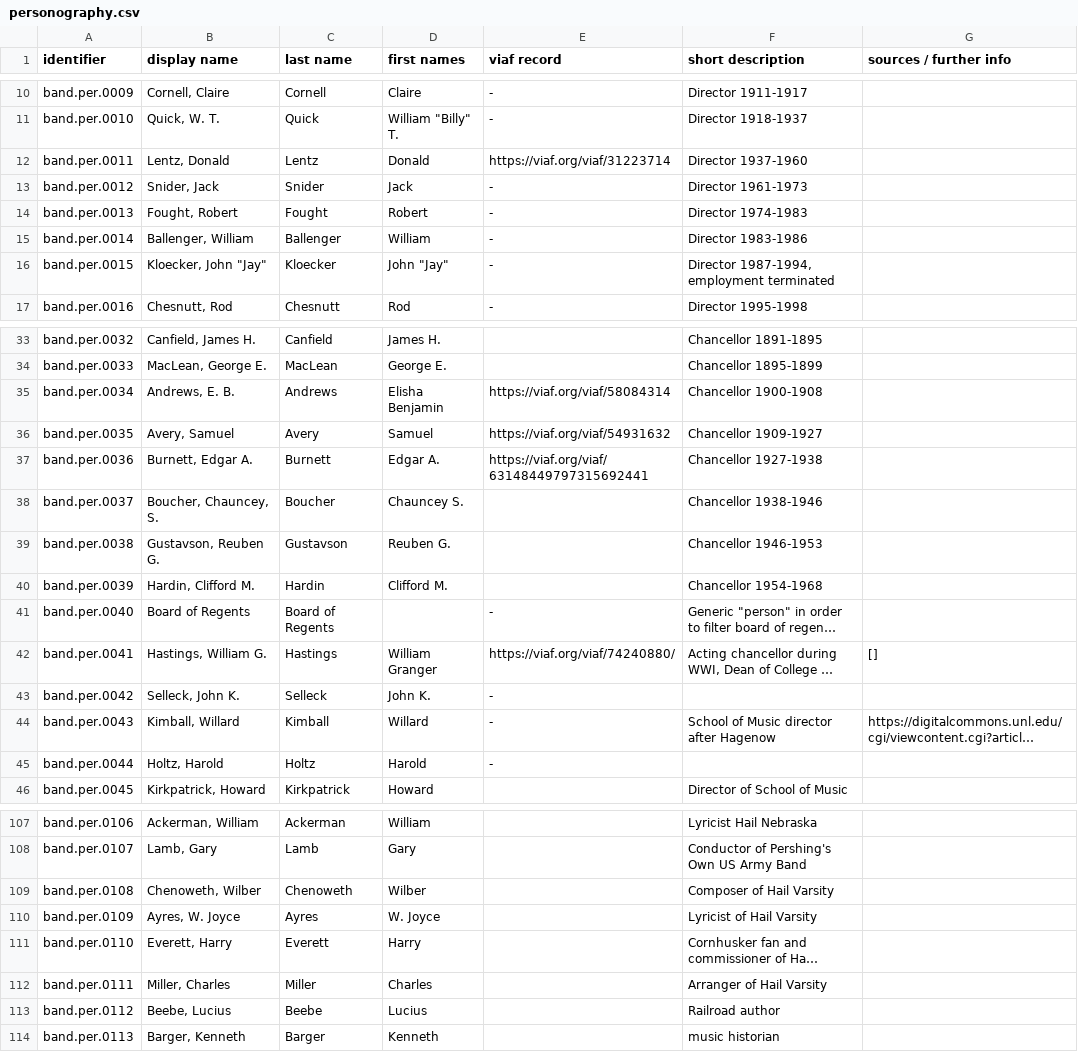
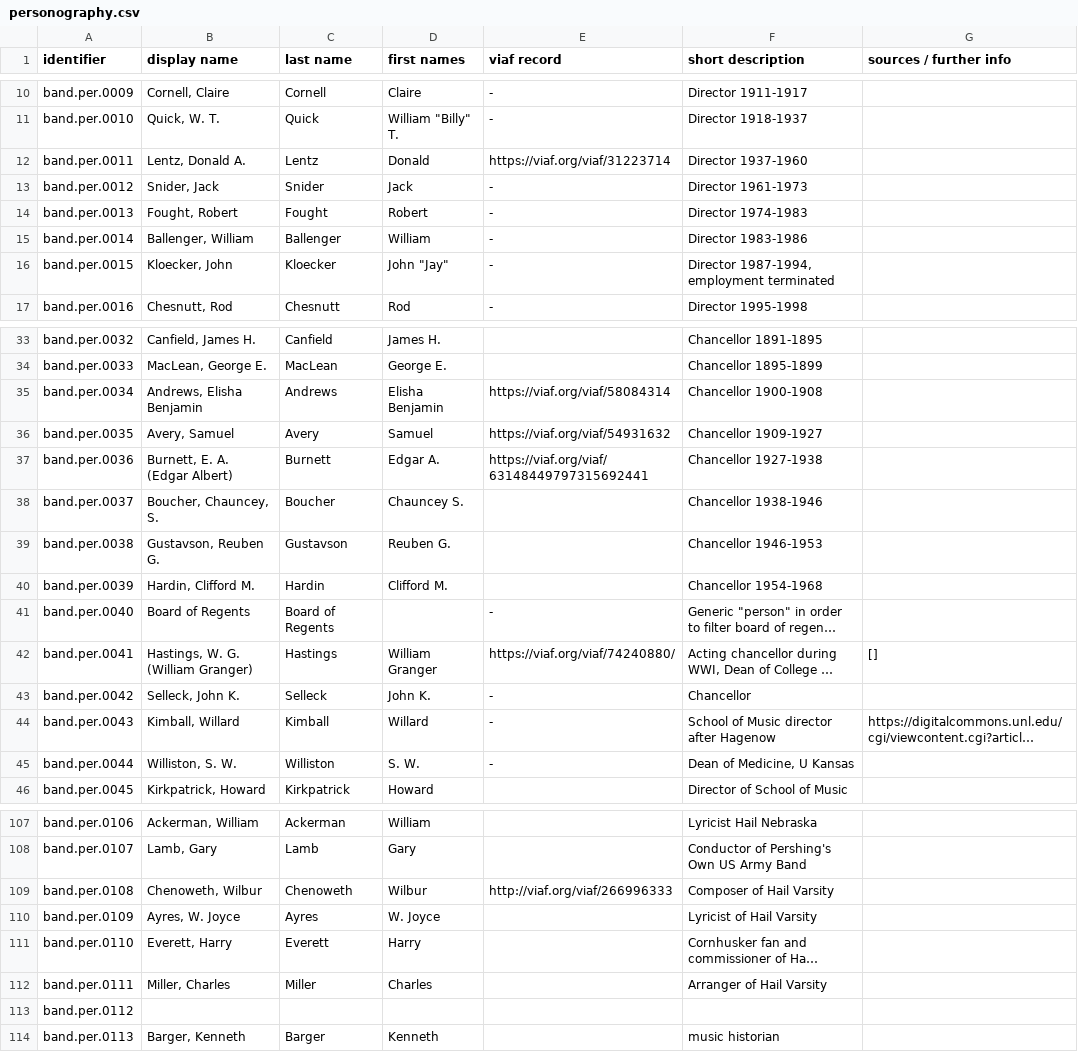
Before and after one commit to CDRH/data_bandhistory, a CSV file: source/authority/personography.csv, drawn as a sheet; only a part is shown, gaps mark what is left out; long unchanged cells end in …; the diff covers the shown part only; the diff names each change by its address in the sheet, - before the commit and + after, or states it on an @@ line.

```diff
--- a/source/authority/personography.csv
+++ b/source/authority/personography.csv
-B12 (display name): Lentz, Donald
+B12 (display name): Lentz, Donald A.
-B16 (display name): Kloecker, John "Jay"
+B16 (display name): Kloecker, John
-B35 (display name): Andrews, E. B.
+B35 (display name): Andrews, Elisha Benjamin
-B37 (display name): Burnett, Edgar A.
+B37 (display name): Burnett, E. A. (Edgar Albert)
-B42 (display name): Hastings, William G.
+B42 (display name): Hastings, W. G. (William Granger)
-F43 (short description): (empty)
+F43 (short description): Chancellor
-B45 (display name): Holtz, Harold
+B45 (display name): Williston, S. W.
-C45 (last name): Holtz
+C45 (last name): Williston
-D45 (first names): Harold
+D45 (first names): S. W.
-F45 (short description): (empty)
+F45 (short description): Dean of Medicine, U Kansas
-B109 (display name): Chenoweth, Wilber
+B109 (display name): Chenoweth, Wilbur
-D109 (first names): Wilber
+D109 (first names): Wilbur
-E109 (viaf record): (empty)
+E109 (viaf record): http://viaf.org/viaf/266996333
-B113 (display name): Beebe, Lucius
+B113 (display name): (empty)
-C113 (last name): Beebe
+C113 (last name): (empty)
-D113 (first names): Lucius
+D113 (first names): (empty)
-F113 (short description): Railroad author
+F113 (short description): (empty)
```
Also changed, not shown: 4 removed rows and 56 edited cells elsewhere in this file, 3 other files.
